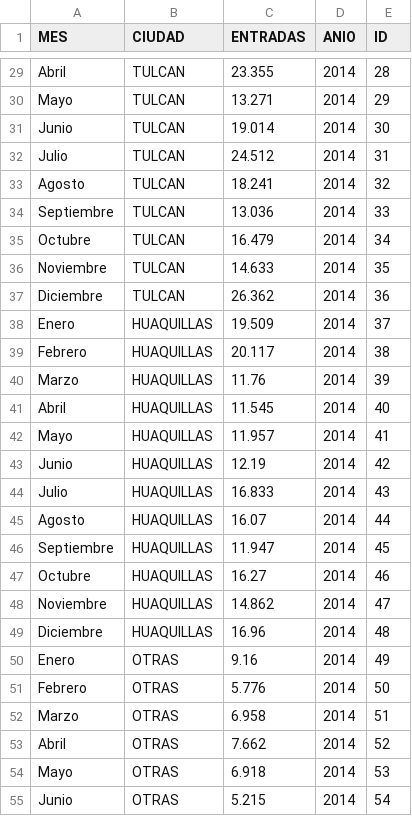
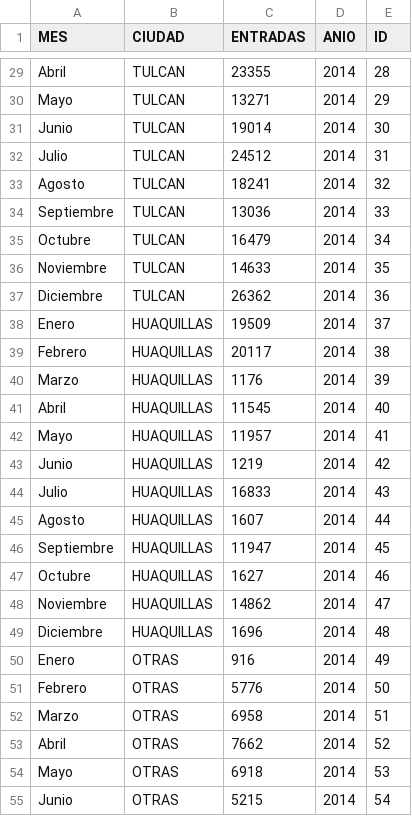
Before and after one commit to crisspatri/dashboardturismoecuador, a CSV file: public/data/3.EntExtr por jefaturas migracion.csv, drawn as a sheet; only a part is shown, gaps mark what is left out; the diff covers the shown part only.

```diff
--- a/public/data/3.EntExtr por jefaturas migracion.csv
+++ b/public/data/3.EntExtr por jefaturas migracion.csv
@@ -29,27 +29,27 @@
-"Abril","TULCAN",23.355,2014,28
-"Mayo","TULCAN",13.271,2014,29
-"Junio","TULCAN",19.014,2014,30
-"Julio","TULCAN",24.512,2014,31
-"Agosto","TULCAN",18.241,2014,32
-"Septiembre","TULCAN",13.036,2014,33
-"Octubre","TULCAN",16.479,2014,34
-"Noviembre","TULCAN",14.633,2014,35
-"Diciembre","TULCAN",26.362,2014,36
-"Enero","HUAQUILLAS",19.509,2014,37
-"Febrero","HUAQUILLAS",20.117,2014,38
-"Marzo","HUAQUILLAS",11.76,2014,39
-"Abril","HUAQUILLAS",11.545,2014,40
-"Mayo","HUAQUILLAS",11.957,2014,41
-"Junio","HUAQUILLAS",12.19,2014,42
-"Julio","HUAQUILLAS",16.833,2014,43
-"Agosto","HUAQUILLAS",16.07,2014,44
-"Septiembre","HUAQUILLAS",11.947,2014,45
-"Octubre","HUAQUILLAS",16.27,2014,46
-"Noviembre","HUAQUILLAS",14.862,2014,47
-"Diciembre","HUAQUILLAS",16.96,2014,48
-"Enero","OTRAS",9.16,2014,49
-"Febrero","OTRAS",5.776,2014,50
-"Marzo","OTRAS",6.958,2014,51
-"Abril","OTRAS",7.662,2014,52
-"Mayo","OTRAS",6.918,2014,53
-"Junio","OTRAS",5.215,2014,54
+"Abril","TULCAN",23355,2014,28
+"Mayo","TULCAN",13271,2014,29
+"Junio","TULCAN",19014,2014,30
+"Julio","TULCAN",24512,2014,31
+"Agosto","TULCAN",18241,2014,32
+"Septiembre","TULCAN",13036,2014,33
+"Octubre","TULCAN",16479,2014,34
+"Noviembre","TULCAN",14633,2014,35
+"Diciembre","TULCAN",26362,2014,36
+"Enero","HUAQUILLAS",19509,2014,37
+"Febrero","HUAQUILLAS",20117,2014,38
+"Marzo","HUAQUILLAS",1176,2014,39
+"Abril","HUAQUILLAS",11545,2014,40
+"Mayo","HUAQUILLAS",11957,2014,41
+"Junio","HUAQUILLAS",1219,2014,42
+"Julio","HUAQUILLAS",16833,2014,43
+"Agosto","HUAQUILLAS",1607,2014,44
+"Septiembre","HUAQUILLAS",11947,2014,45
+"Octubre","HUAQUILLAS",1627,2014,46
+"Noviembre","HUAQUILLAS",14862,2014,47
+"Diciembre","HUAQUILLAS",1696,2014,48
+"Enero","OTRAS",916,2014,49
+"Febrero","OTRAS",5776,2014,50
+"Marzo","OTRAS",6958,2014,51
+"Abril","OTRAS",7662,2014,52
+"Mayo","OTRAS",6918,2014,53
+"Junio","OTRAS",5215,2014,54
```
Also changed, not shown: 93 edited cells elsewhere in this file.
